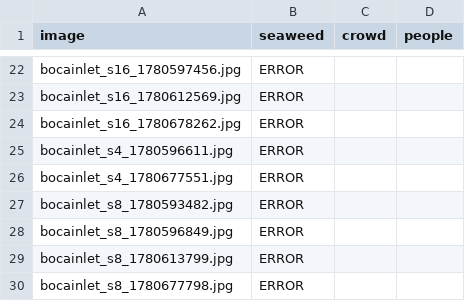
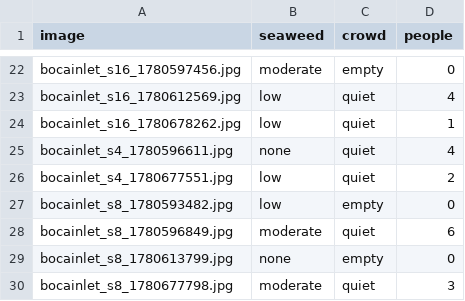
Before and after one commit to jayfrid-bot/bocabeach, a CSV file: eval/predictions_groq.csv, drawn as a sheet; only a part is shown, gaps mark what is left out; the diff covers the shown part only; the diff names each change by its address in the sheet, - before the commit and + after, or states it on an @@ line.

```diff
--- a/eval/predictions_groq.csv
+++ b/eval/predictions_groq.csv
-B22 (seaweed): ERROR
+B22 (seaweed): moderate
-C22 (crowd): (empty)
+C22 (crowd): empty
-D22 (people): (empty)
+D22 (people): 0
-B23:B24 (seaweed): ERROR
+B23:B24 (seaweed): low
-C23:C26 (crowd): (empty)
+C23:C26 (crowd): quiet
-D23 (people): (empty)
+D23 (people): 4
-D24 (people): (empty)
+D24 (people): 1
-B25 (seaweed): ERROR
+B25 (seaweed): none
-D25 (people): (empty)
+D25 (people): 4
-B26:B27 (seaweed): ERROR
+B26:B27 (seaweed): low
-D26 (people): (empty)
+D26 (people): 2
-C27 (crowd): (empty)
+C27 (crowd): empty
-D27 (people): (empty)
+D27 (people): 0
-B28 (seaweed): ERROR
+B28 (seaweed): moderate
-C28 (crowd): (empty)
+C28 (crowd): quiet
-D28 (people): (empty)
+D28 (people): 6
-B29 (seaweed): ERROR
+B29 (seaweed): none
-C29 (crowd): (empty)
+C29 (crowd): empty
-D29 (people): (empty)
+D29 (people): 0
-B30 (seaweed): ERROR
+B30 (seaweed): moderate
-C30 (crowd): (empty)
+C30 (crowd): quiet
-D30 (people): (empty)
+D30 (people): 3
```
Also changed, not shown: 54 edited cells elsewhere in this file, eval/predictions_gemini.csv, 1 other file.
